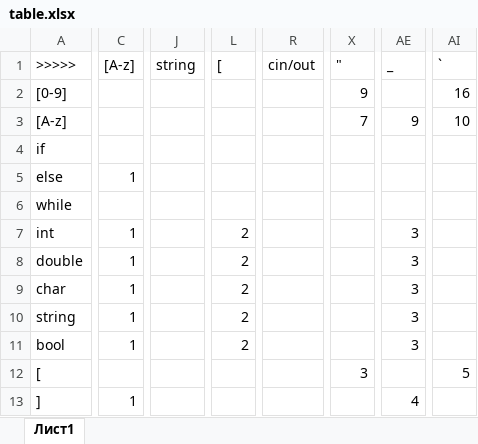
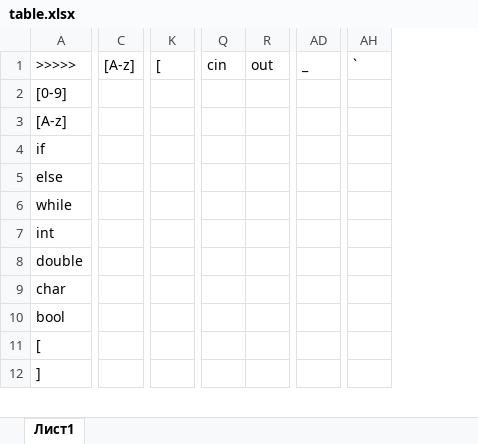
Before and after one commit to dex252/KleninCompile, an Excel workbook: docs/table.xlsx, sheet Лист1, drawn as a sheet; only a part is shown, gaps mark what is left out; values as stored, in another font and other column widths than the file's, no cell formats; removed rows and columns are numbered as before the commit, all else as after; rows hold the shown columns only; the diff covers the shown part only; the diff names each change by its address in the sheet, - before the commit and + after, or states it on an @@ line.

```diff
--- a/docs/table.xlsx (sheet Лист1)
+++ b/docs/table.xlsx (sheet Лист1)
-column C, rows 1-9: [A-z] |  |  |  | 1 |  | 1 | 1 | 1; rows 11-13: 1 |  | 1
+column C, row 1: [A-z]
-column J, row 1: string
-column L, rows 1-9: [ |  |  |  |  |  | 2 | 2 | 2; row 11: 2
+column K, row 1: [
-column R, row 1: cin/out
+column Q, row 1: cin
+column R, row 1: out
-column X, rows 1-3: " | 9 | 7; row 12: 3
-column AE, rows 1-9: _ |  | 9 |  |  |  | 3 | 3 | 3; rows 11-13: 3 |  | 4
+column AD, row 1: _
-column AI, rows 1-3: ` | 16 | 10; row 12: 5
+column AH, row 1: `
-row 10: string | 1 |  | 2 |  |  | 3
```
Also changed, not shown: 2 added rows, 1 removed row and 57 edited cells elsewhere in this sheet, cell formats, 3 other files.
